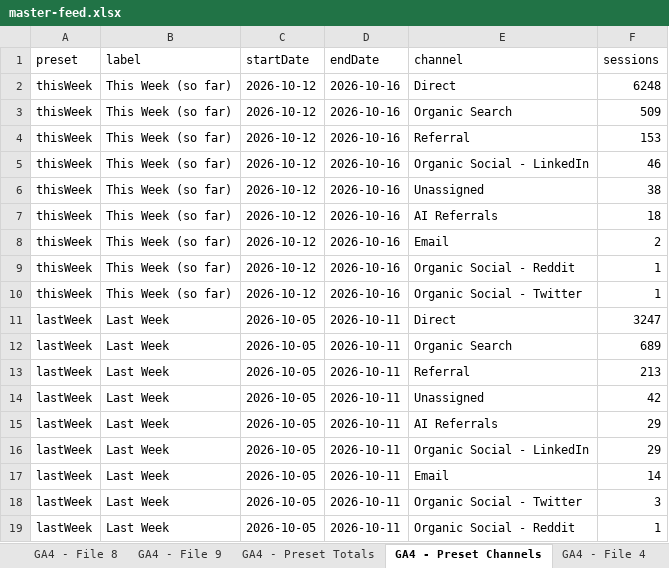
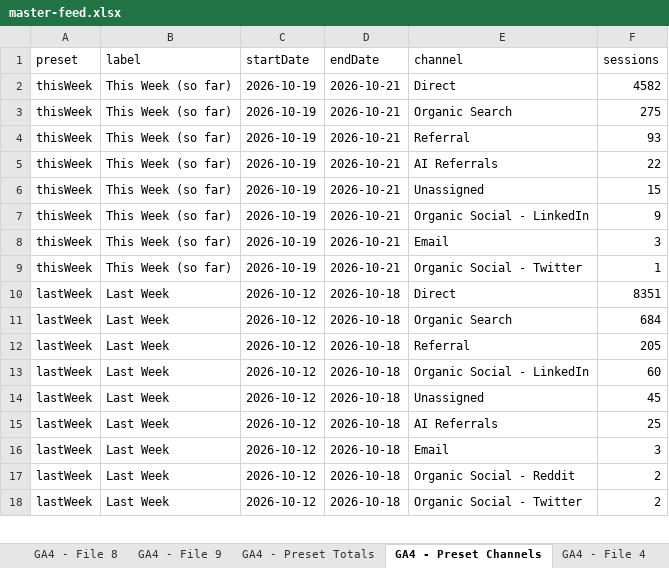
Before and after one commit to UncleAchoo/growth-dashboard, an Excel workbook: data/master-feed.xlsx, sheet GA4 - Preset Channels, drawn as a sheet; only a part is shown; values as stored, in another font and other column widths than the file's, no borders; charts and pictures not drawn; removed rows and columns are numbered as before the commit, all else as after; the diff covers the shown part only; the diff names each change by its address in the sheet, - before the commit and + after, or states it on an @@ line.

```diff
--- a/data/master-feed.xlsx (sheet GA4 - Preset Channels)
+++ b/data/master-feed.xlsx (sheet GA4 - Preset Channels)
-C2:C8 (startDate): 2026-10-12
+C2:C8 (startDate): 2026-10-19
-D2:D8 (endDate): 2026-10-16
+D2:D8 (endDate): 2026-10-21
-F2 (sessions): 6248
+F2 (sessions): 4582
-F3 (sessions): 509
+F3 (sessions): 275
-F4 (sessions): 153
+F4 (sessions): 93
-E5 (channel): Organic Social - LinkedIn
+E5 (channel): AI Referrals
-F5 (sessions): 46
+F5 (sessions): 22
-F6 (sessions): 38
+F6 (sessions): 15
-E7 (channel): AI Referrals
+E7 (channel): Organic Social - LinkedIn
-F7 (sessions): 18
+F7 (sessions): 9
-F8 (sessions): 2
+F8 (sessions): 3
-row 9: thisWeek | This Week (so far) | 2026-10-12 | 2026-10-16 | Organic Social - Reddit | 1
-C9 (startDate): 2026-10-12
+C9 (startDate): 2026-10-19
-D9 (endDate): 2026-10-16
+D9 (endDate): 2026-10-21
-C10:C12 (startDate): 2026-10-05
+C10:C12 (startDate): 2026-10-12
-D10:D12 (endDate): 2026-10-11
+D10:D12 (endDate): 2026-10-18
-F10 (sessions): 3247
+F10 (sessions): 8351
-F11 (sessions): 689
+F11 (sessions): 684
-F12 (sessions): 213
+F12 (sessions): 205
+row 13: lastWeek | Last Week | 2026-10-12 | 2026-10-18 | Organic Social - LinkedIn | 60
-C14:C15 (startDate): 2026-10-05
+C14:C15 (startDate): 2026-10-12
-D14:D15 (endDate): 2026-10-11
+D14:D15 (endDate): 2026-10-18
-F14 (sessions): 42
+F14 (sessions): 45
-F15 (sessions): 29
+F15 (sessions): 25
-row 16: lastWeek | Last Week | 2026-10-05 | 2026-10-11 | Organic Social - LinkedIn | 29
-C16:C18 (startDate): 2026-10-05
+C16:C18 (startDate): 2026-10-12
-D16:D18 (endDate): 2026-10-11
+D16:D18 (endDate): 2026-10-18
-F16 (sessions): 14
+F16 (sessions): 3
-E17 (channel): Organic Social - Twitter
+E17 (channel): Organic Social - Reddit
-F17 (sessions): 3
+F17 (sessions): 2
-E18 (channel): Organic Social - Reddit
+E18 (channel): Organic Social - Twitter
-F18 (sessions): 1
+F18 (sessions): 2
```
Also changed, not shown: 67 edited cells elsewhere in this sheet, sheet GA4 - File 3, sheet GA4 - File 5, sheet GA4 - File 6, sheet GA4 - File 2, sheet GA4 - File 7, sheet GA4 - File 1, 4 more sheets, 5 other files.
